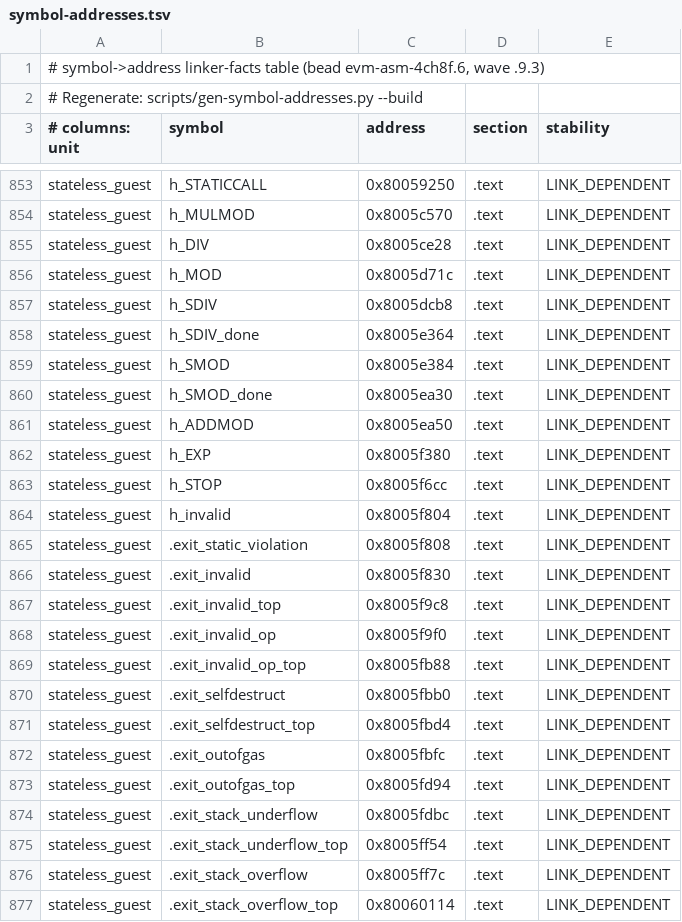
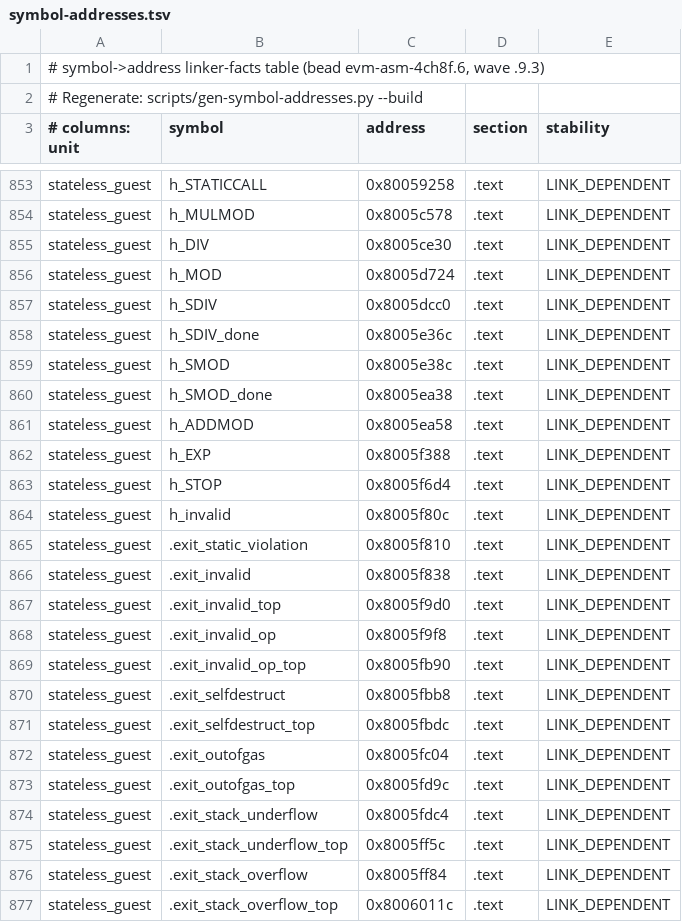
Before and after one commit to Verified-zkEVM/evm-asm, a TSV file: scripts/asm-fixtures/symbol-addresses.tsv, drawn as a sheet; only a part is shown, gaps mark what is left out; the diff covers the shown part only; the diff names each change by its address in the sheet, - before the commit and + after, or states it on an @@ line.

```diff
--- a/scripts/asm-fixtures/symbol-addresses.tsv
+++ b/scripts/asm-fixtures/symbol-addresses.tsv
-C853 (address): 0x80059250
+C853 (address): 0x80059258
-C854 (address): 0x8005c570
+C854 (address): 0x8005c578
-C855 (address): 0x8005ce28
+C855 (address): 0x8005ce30
-C856 (address): 0x8005d71c
+C856 (address): 0x8005d724
-C857 (address): 0x8005dcb8
+C857 (address): 0x8005dcc0
-C858 (address): 0x8005e364
+C858 (address): 0x8005e36c
-C859 (address): 0x8005e384
+C859 (address): 0x8005e38c
-C860 (address): 0x8005ea30
+C860 (address): 0x8005ea38
-C861 (address): 0x8005ea50
+C861 (address): 0x8005ea58
-C862 (address): 0x8005f380
+C862 (address): 0x8005f388
-C863 (address): 0x8005f6cc
+C863 (address): 0x8005f6d4
-C864 (address): 0x8005f804
+C864 (address): 0x8005f80c
-C865 (address): 0x8005f808
+C865 (address): 0x8005f810
-C866 (address): 0x8005f830
+C866 (address): 0x8005f838
-C867 (address): 0x8005f9c8
+C867 (address): 0x8005f9d0
-C868 (address): 0x8005f9f0
+C868 (address): 0x8005f9f8
-C869 (address): 0x8005fb88
+C869 (address): 0x8005fb90
-C870 (address): 0x8005fbb0
+C870 (address): 0x8005fbb8
-C871 (address): 0x8005fbd4
+C871 (address): 0x8005fbdc
-C872 (address): 0x8005fbfc
+C872 (address): 0x8005fc04
-C873 (address): 0x8005fd94
+C873 (address): 0x8005fd9c
-C874 (address): 0x8005fdbc
+C874 (address): 0x8005fdc4
-C875 (address): 0x8005ff54
+C875 (address): 0x8005ff5c
-C876 (address): 0x8005ff7c
+C876 (address): 0x8005ff84
-C877 (address): 0x80060114
+C877 (address): 0x8006011c
```
Also changed, not shown: 44 edited cells elsewhere in this file, 4 other files.
